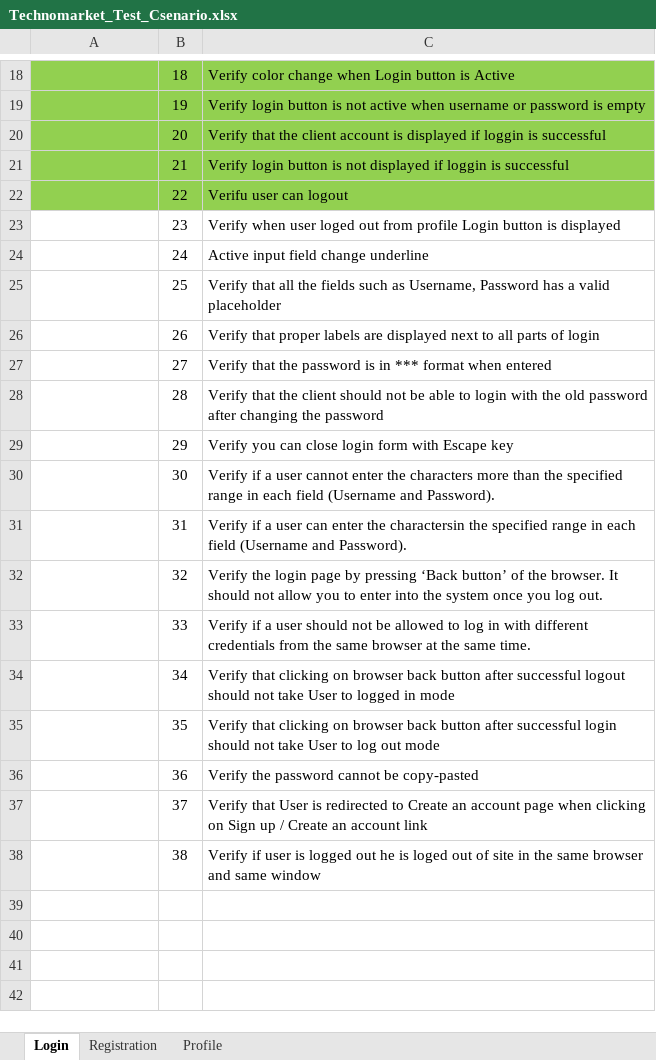
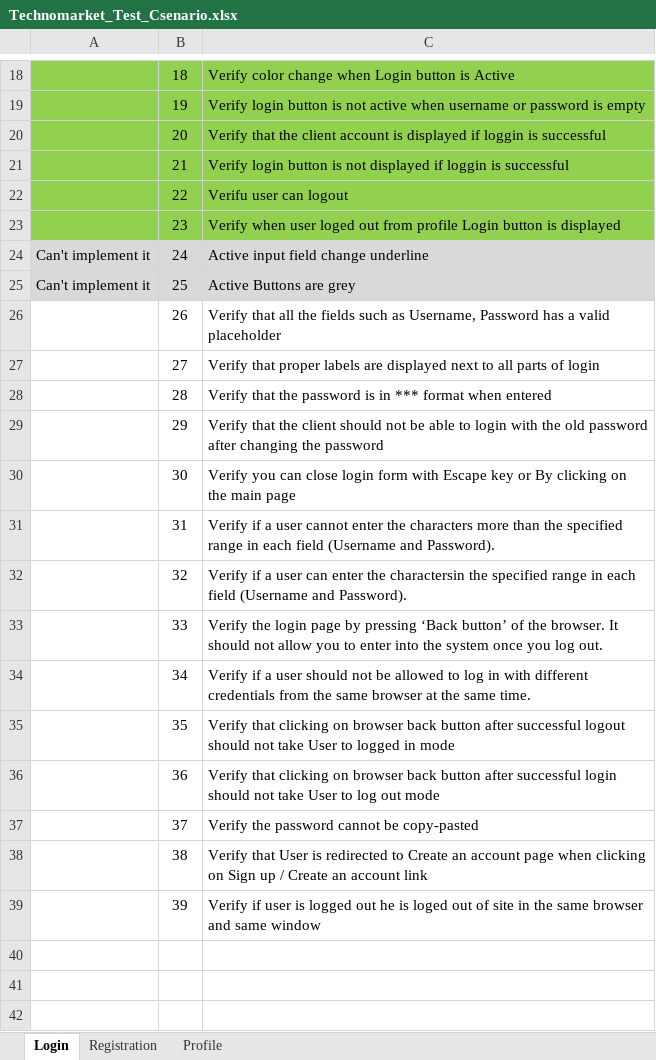
Before and after one commit to LoraMarinova/TechnomarketWebSite-Automation, an Excel workbook: Technomarket_Test_Csenario.xlsx, sheet Login, drawn as a sheet; only a part is shown, gaps mark what is left out; the shorter side is filled out with more unchanged rows; values as stored, in another font and other column widths than the file's, no borders; the diff names each change by its address in the sheet, - before the commit and + after, or states it on an @@ line.

Commit message:
Login tests added

```diff
--- a/Technomarket_Test_Csenario.xlsx (sheet Login)
+++ b/Technomarket_Test_Csenario.xlsx (sheet Login)
-A23:C23 fill: none
+A23:C23 fill: #92D050
-A24:A25: (empty)
+A24:A25: Can't implement it
-A24:C25 fill: none
+A24:C25 fill: #D9D9D9
-C25: Verify that all the fields such as Username, Password has a valid placeholder
+C25: Active Buttons are grey
-C26: Verify that proper labels are displayed next to all parts of login
+C26: Verify that all the fields such as Username, Password has a valid placeholder
-C27: Verify that the password is in *** format when entered
+C27: Verify that proper labels are displayed next to all parts of login
-C28: …that the client should not be able to login with the old password after changing the password
+C28: …that the password is in *** format when entered
-C29: Verify you can close login form with Escape key
+C29: Verify that the client should not be able to login with the old password after changing the password
-C30: Verify if a user cannot enter the characters more than the specified range in each field (Username and Password).
+C30: Verify you can close login form with Escape key or By clicking on the main page
-C31: …a user can enter the charactersin the specified…
+C31: …a user cannot enter the characters more than the specified…
-C32: Verify the login page by pressing ‘Back button’ of the browser. It should not allow you to enter into the system once you log out.
+C32: Verify if a user can enter the charactersin the specified range in each field (Username and Password).
-C33: Verify if a user should not be allowed to log in with different credentials from the same browser at the same time.
+C33: Verify the login page by pressing ‘Back button’ of the browser. It should not allow you to enter into the system once you log out.
-C34: Verify that clicking on browser back button after successful logout should not take User to logged in mode
+C34: Verify if a user should not be allowed to log in with different credentials from the same browser at the same time.
-C35: …after successful login should not take User to log out mode
+C35: …after successful logout should not take User to logged in mode
-C36: Verify the password cannot be copy-pasted
+C36: Verify that clicking on browser back button after successful login should not take User to log out mode
-C37: Verify that User is redirected to Create an account page when clicking on Sign up / Create an account link
+C37: Verify the password cannot be copy-pasted
-C38: Verify if user is logged out he is loged out of site in the same browser and same window
+C38: Verify that User is redirected to Create an account page when clicking on Sign up / Create an account link
+row 39:  | 39 | Verify if user is logged out he is loged out of site in the same browser and same window
```
Also changed, not shown: 4 other files.
